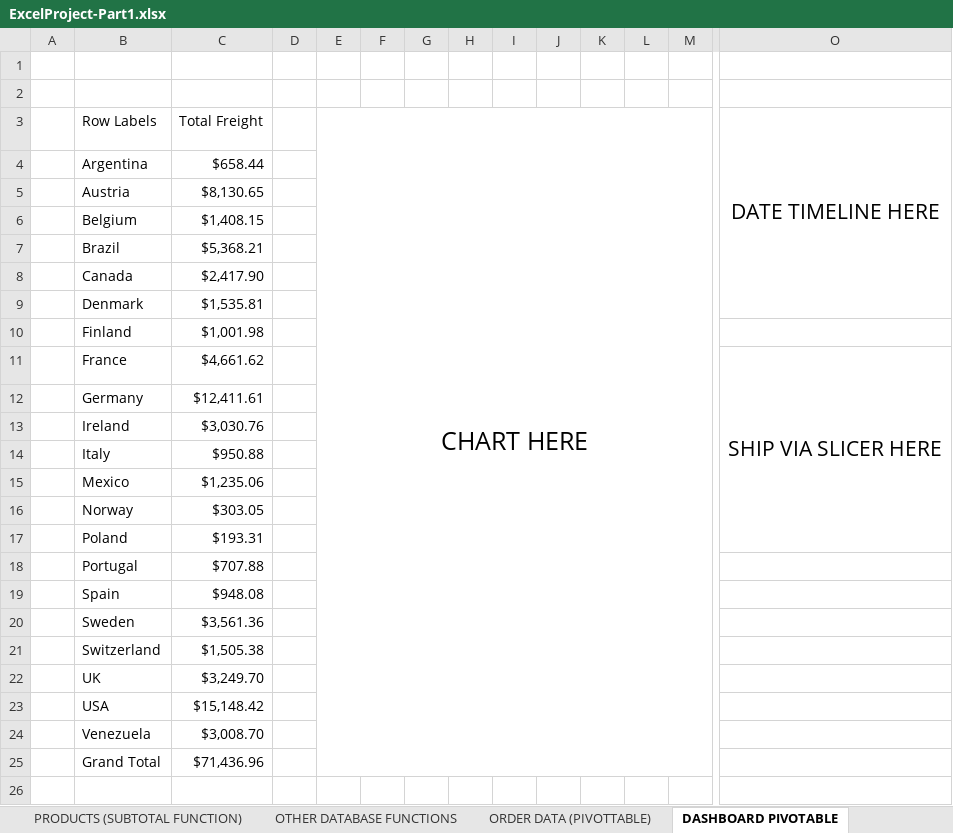
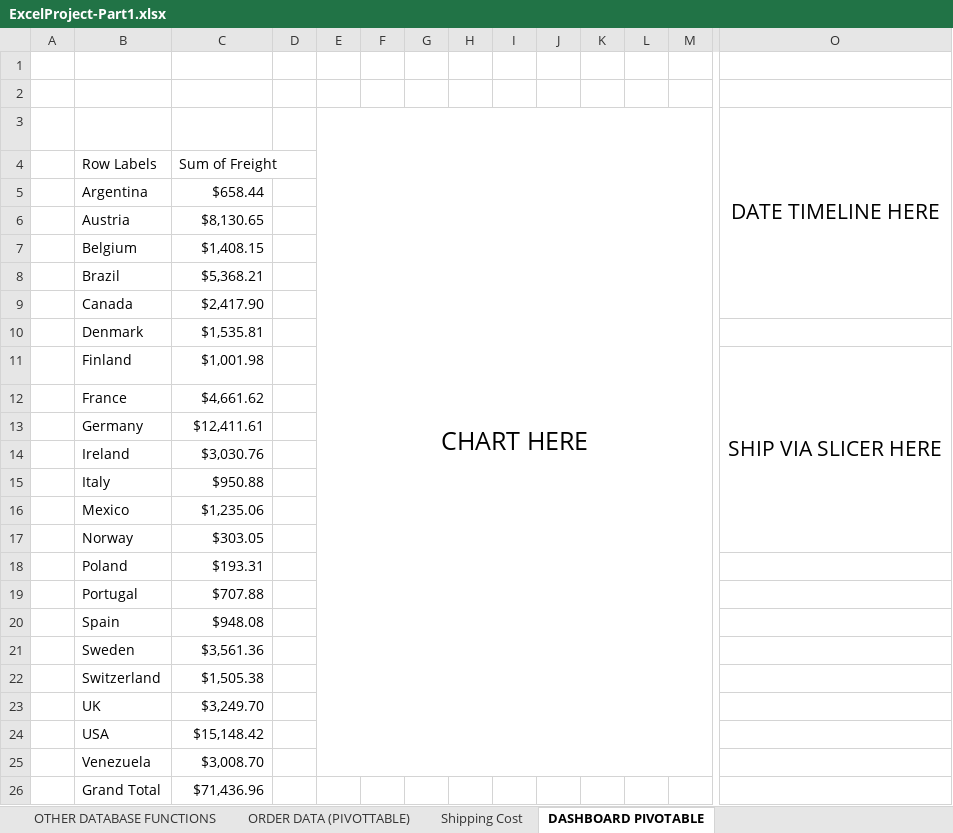
Before and after one commit to SamuelAytenfsu/excel-project, an Excel workbook: ExcelProject-Part1.xlsx, sheet DASHBOARD PIVOTABLE, drawn as a sheet; only a part is shown, gaps mark what is left out; values as stored, in another font and other column widths than the file's, no borders; charts and pictures not drawn; removed rows and columns are numbered as before the commit, all else as after; rows hold the shown columns only; the diff names each change by its address in the sheet, - before the commit and + after, or states it on an @@ line.

```diff
--- a/ExcelProject-Part1.xlsx (sheet DASHBOARD PIVOTABLE)
+++ b/ExcelProject-Part1.xlsx (sheet DASHBOARD PIVOTABLE)
+sheet tab: Shipping Cost
+row 3:  |  |  |  | CHART HERE |  |  |  |  |  |  |  |  | DATE TIMELINE HERE
-C4: Total Freight
+C4: Sum of Freight
-E4: CHART HERE
+E4: (empty)
-E3:M25 merged
-O4: DATE TIMELINE HERE
+O4: (empty)
-O3:O9 merged
-O11: (empty)
+O11: SHIP VIA SLICER HERE
+O11:O17 merged
-O12: SHIP VIA SLICER HERE
+O12: (empty)
-O11:O17 merged
```
Also changed, not shown: sheet PRODUCT LIST (FILTERING), sheet ORDERS (CUSTOM SORT), sheet PRODUCT LIST (SUBTOTAL), sheet EMPLOYEE LIST (DUPLICATES), sheet PRODUCT LIST (SORTING), sheet OTHER DATABASE FUNCTIONS, 2 more sheets, formulas that keep their value, charts or pictures.
